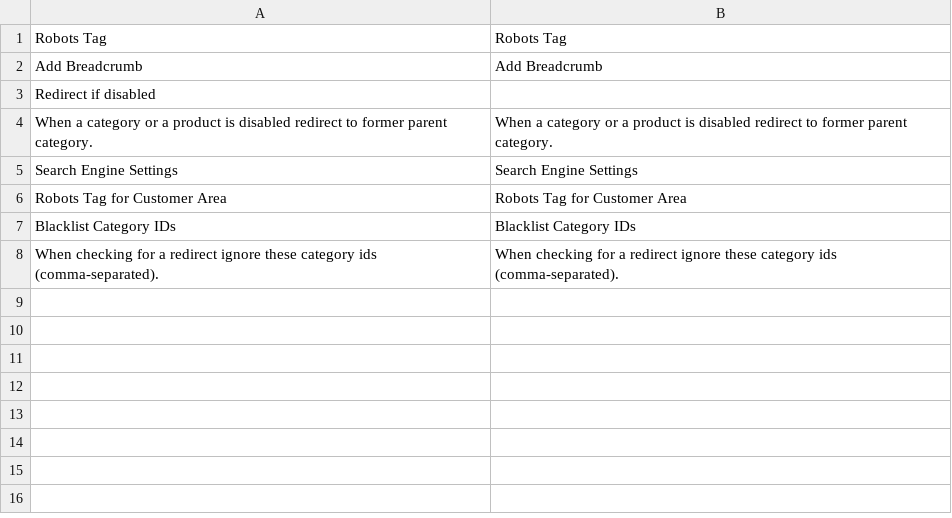
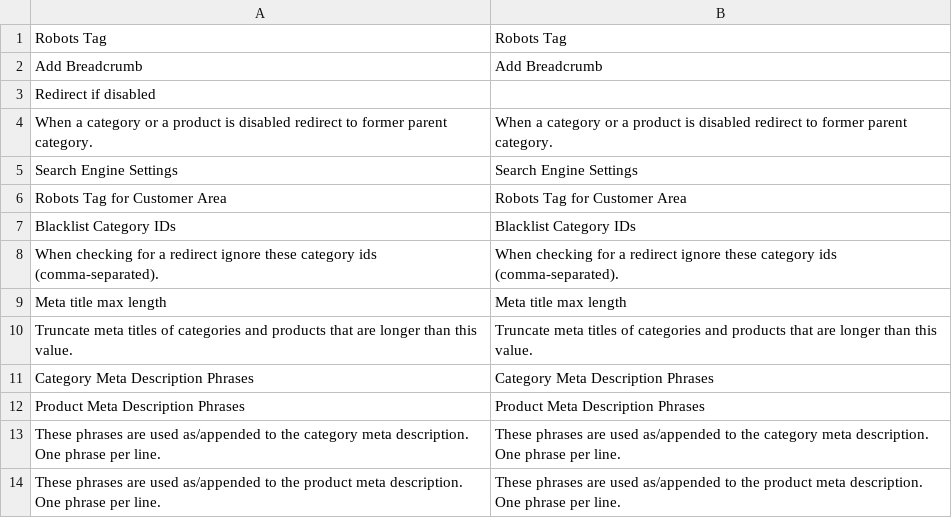
Before and after one commit to mklooss/Loewenstark_Seo, a CSV file: app/locale/en_US/Loewenstark_Seo.csv, drawn as a sheet.

```diff
--- a/app/locale/en_US/Loewenstark_Seo.csv
+++ b/app/locale/en_US/Loewenstark_Seo.csv
@@ -8 +8,7 @@
 "When checking for a redirect ignore these category ids (comma-separated).","When checking for a redirect ignore these category ids (comma-separated)."
+"Meta title max length","Meta title max length"
+"Truncate meta titles of categories and products that are longer than this value.","Truncate meta titles of categories and products that are longer than this value."
+"Category Meta Description Phrases","Category Meta Description Phrases"
+"Product Meta Description Phrases","Product Meta Description Phrases"
+"These phrases are used as/appended to the category meta description. One phrase per line.","These phrases are used as/appended to the category meta description. One phrase per line."
+"These phrases are used as/appended to the product meta description. One phrase per line.","These phrases are used as/appended to the product meta description. One phrase per line."
```
Also changed, not shown: app/locale/de_DE/Loewenstark_Seo.csv, 4 other files.
